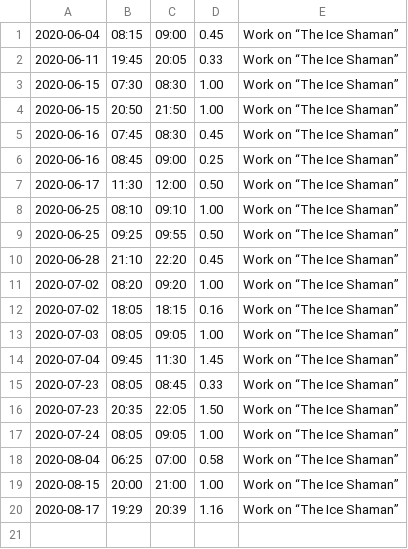
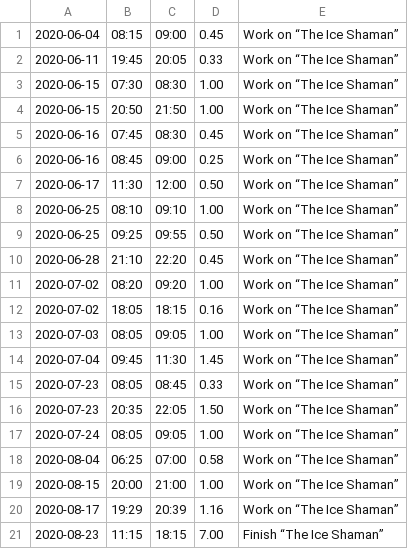
Before and after one commit to bigsmoke/sapienshabitat, a TSV file: hours.tsv, drawn as a sheet.

Commit message:
Finish “The Ice Shaman” (hopefully)

```diff
--- a/hours.tsv
+++ b/hours.tsv
@@ -20 +20,2 @@
 2020-08-17	19:29	20:39	1.16	Work on “The Ice Shaman”
+2020-08-23	11:15	18:15	7.00	Finish “The Ice Shaman”
```
Also changed, not shown: 1 other file.
